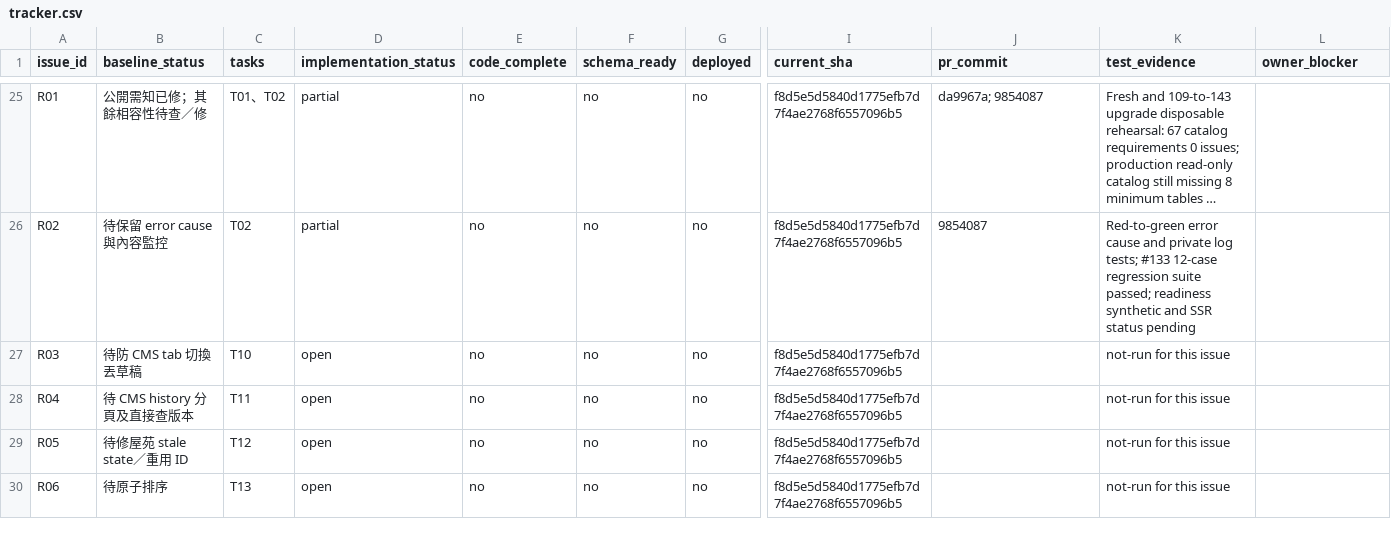
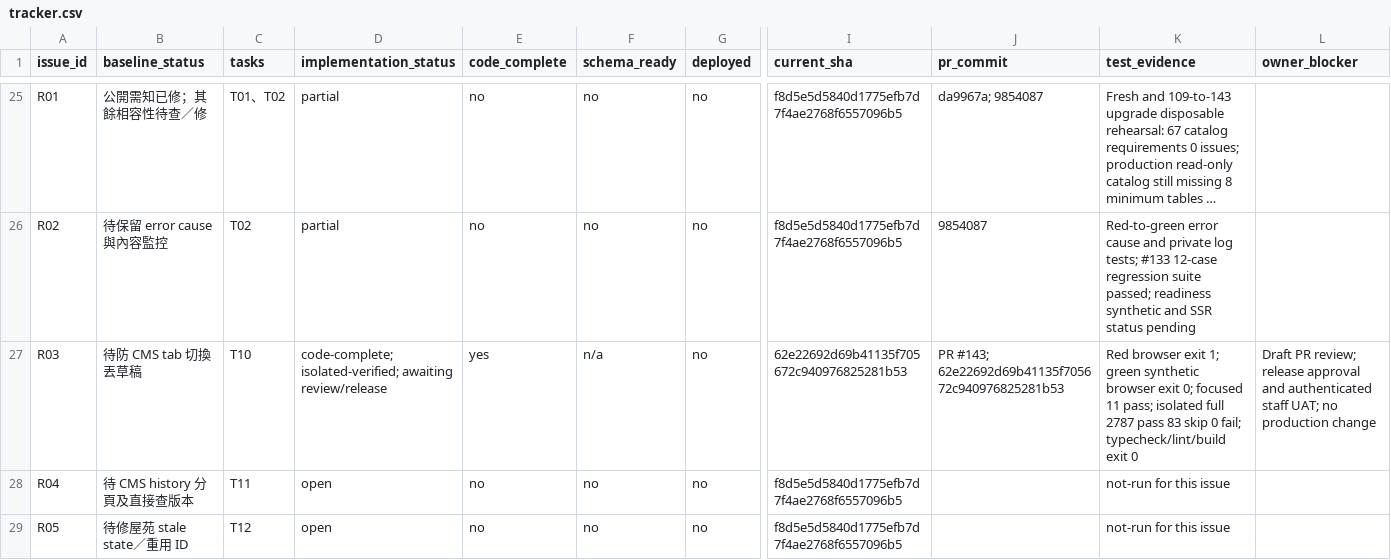
Before and after one commit to YNWAforever/hkscda, a CSV file: docs/evidence/audit-remediation-20260927/tracker.csv, drawn as a sheet; only a part is shown, gaps mark what is left out; the shorter side is filled out with more unchanged rows; long unchanged cells end in …; the diff names each change by its address in the sheet, - before the commit and + after, or states it on an @@ line.

```diff
--- a/docs/evidence/audit-remediation-20260927/tracker.csv
+++ b/docs/evidence/audit-remediation-20260927/tracker.csv
-D27 (implementation_status): open
+D27 (implementation_status): code-complete; isolated-verified; awaiting review/release
-E27 (code_complete): no
+E27 (code_complete): yes
-F27 (schema_ready): no
+F27 (schema_ready): n/a
-I27 (current_sha): f8d5e5d5840d1775efb7d7f4ae2768f6557096b5
+I27 (current_sha): 62e22692d69b41135f705672c940976825281b53
-J27 (pr_commit): (empty)
+J27 (pr_commit): PR #143; 62e22692d69b41135f705672c940976825281b53
-K27 (test_evidence): not-run for this issue
+K27 (test_evidence): Red browser exit 1; green synthetic browser exit 0; focused 11 pass; isolated full 2787 pass 83 skip 0 fail; typecheck/lint/build exit 0
-L27 (owner_blocker): (empty)
+L27 (owner_blocker): Draft PR review; release approval and authenticated staff UAT; no production change
```
Also changed, not shown: 2 other files.
